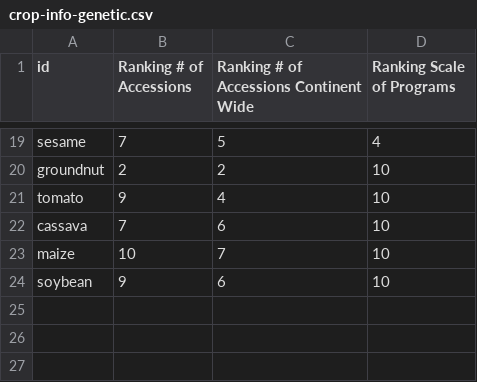
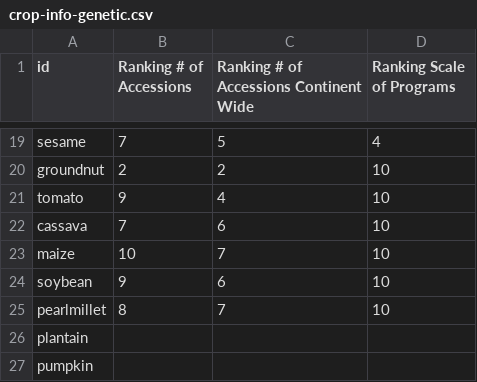
Before and after one commit to earthrise-media/vacs-map, a CSV file: vacs-map-app/public/data/crop-info-genetic.csv, drawn as a sheet; only a part is shown, gaps mark what is left out.

```diff
--- a/vacs-map-app/public/data/crop-info-genetic.csv
+++ b/vacs-map-app/public/data/crop-info-genetic.csv
@@ -24 +24,4 @@ maize,10,7,10
 soybean,9,6,10
+pearlmillet,8,7,10
+plantain,,,
+pumpkin,,,
```
Also changed, not shown: vacs-map-app/public/data/crop-info-biophysical.csv, vacs-map-app/public/data/crop-info-nutritional.csv, 37 other files.
